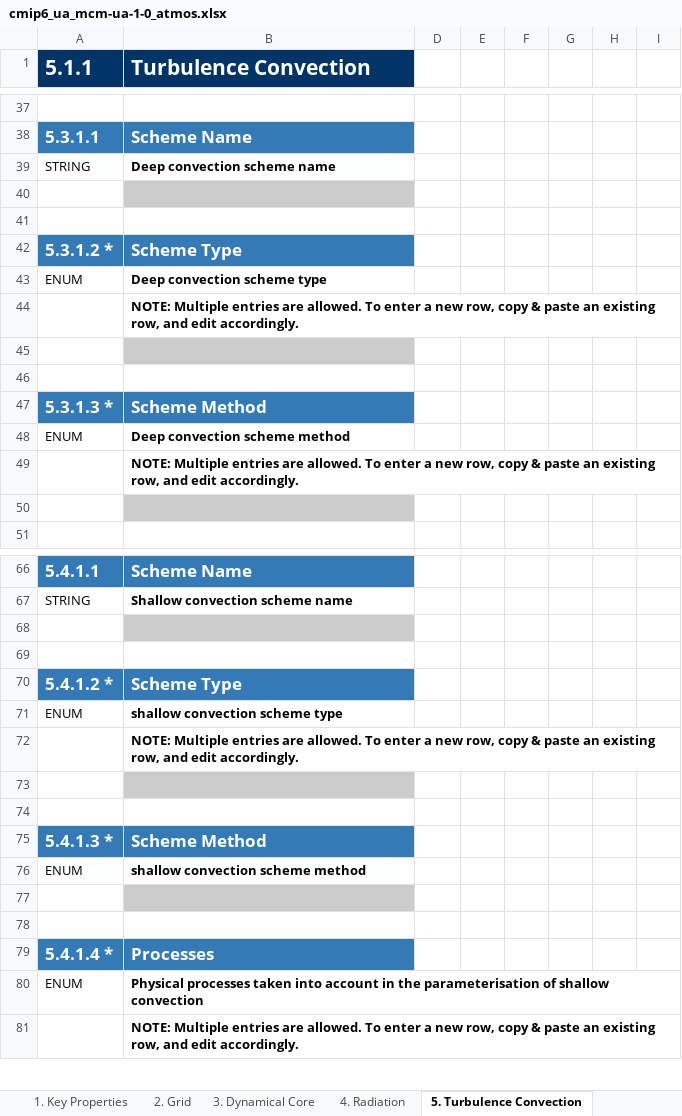
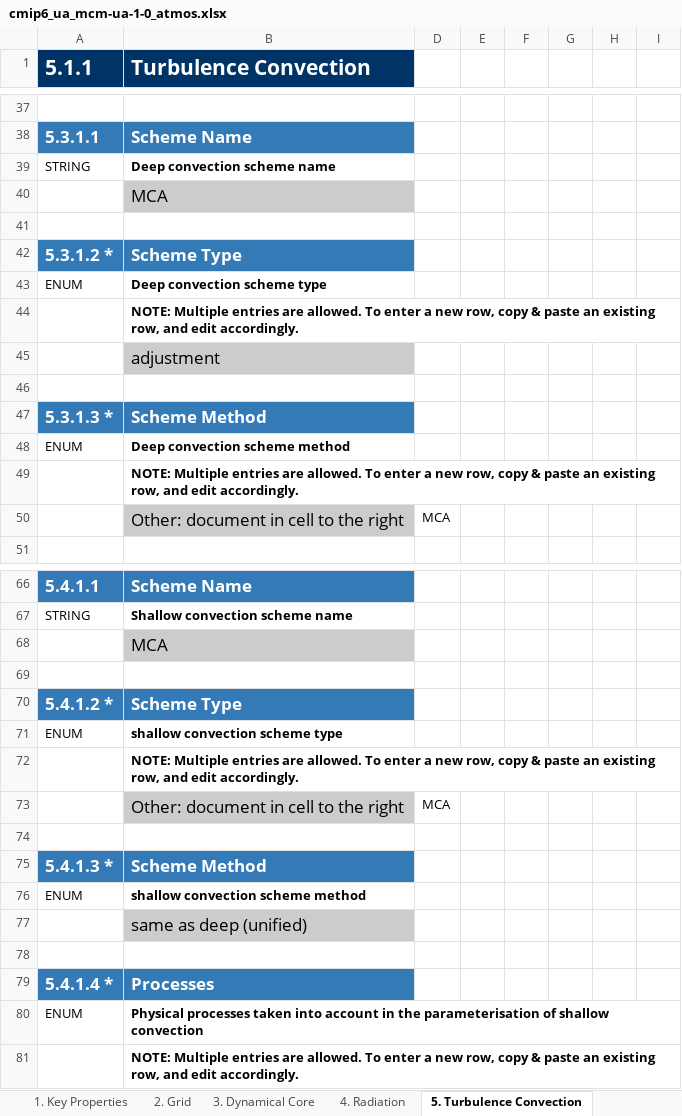
Before and after one commit to ES-DOC-INSTITUTIONAL/ua, an Excel workbook: cmip6/models/mcm-ua-1-0/cmip6_ua_mcm-ua-1-0_atmos.xlsx, sheet 5. Turbulence Convection, drawn as a sheet; only a part is shown, gaps mark what is left out; values as stored, in another font and other column widths than the file's, no borders; the diff covers the shown part only; the diff names each change by its address in the sheet, - before the commit and + after, or states it on an @@ line.

```diff
--- a/cmip6/models/mcm-ua-1-0/cmip6_ua_mcm-ua-1-0_atmos.xlsx (sheet 5. Turbulence Convection)
+++ b/cmip6/models/mcm-ua-1-0/cmip6_ua_mcm-ua-1-0_atmos.xlsx (sheet 5. Turbulence Convection)
-B40 (Turbulence Convection): (empty)
+B40 (Turbulence Convection): MCA
-B45 (Turbulence Convection): (empty)
+B45 (Turbulence Convection): adjustment
-B50 (Turbulence Convection): (empty)
+B50 (Turbulence Convection): Other: document in cell to the right
-D50: (empty)
+D50: MCA
-B68 (Turbulence Convection): (empty)
+B68 (Turbulence Convection): MCA
-B73 (Turbulence Convection): (empty)
+B73 (Turbulence Convection): Other: document in cell to the right
-D73: (empty)
+D73: MCA
-B77 (Turbulence Convection): (empty)
+B77 (Turbulence Convection): same as deep (unified)
```
Also changed, not shown: 5 edited cells elsewhere in this sheet, sheet 3. Dynamical Core, sheet 1. Key Properties, sheet Parties & Citations, sheet 6. Microphysics Precipitation, sheet 2. Grid, sheet 10. Natural Forcing, 4 more sheets, cmip6/models/mcm-ua-1-0/cmip6_ua_mcm-ua-1-0_aerosol.xlsx, cmip6/models/mcm-ua-1-0/cmip6_ua_mcm-ua-1-0_land.xlsx, 5 other files.
